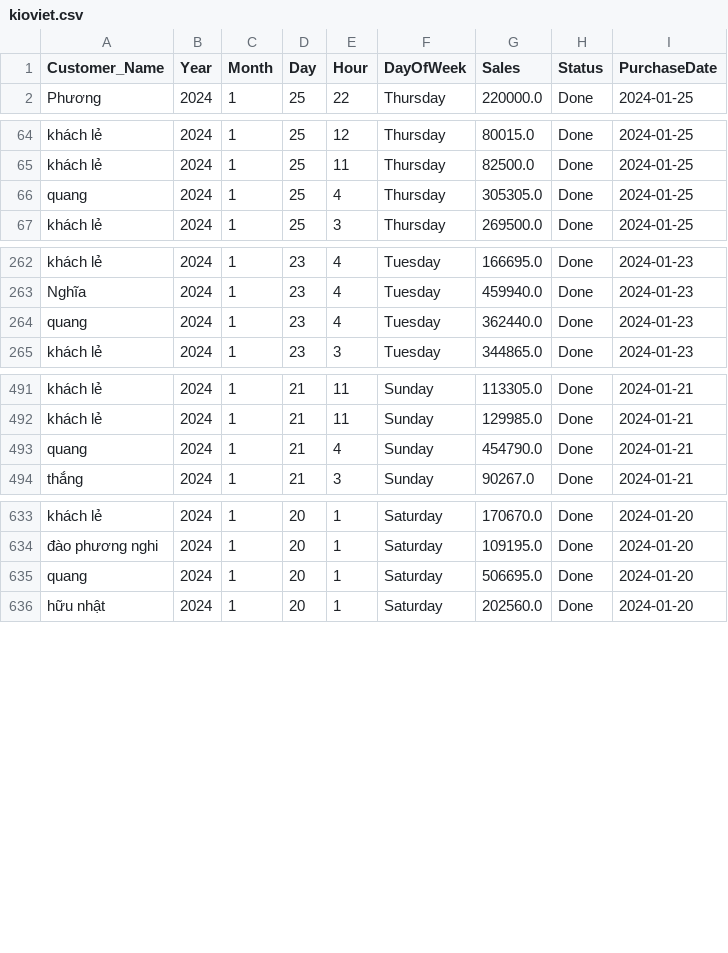
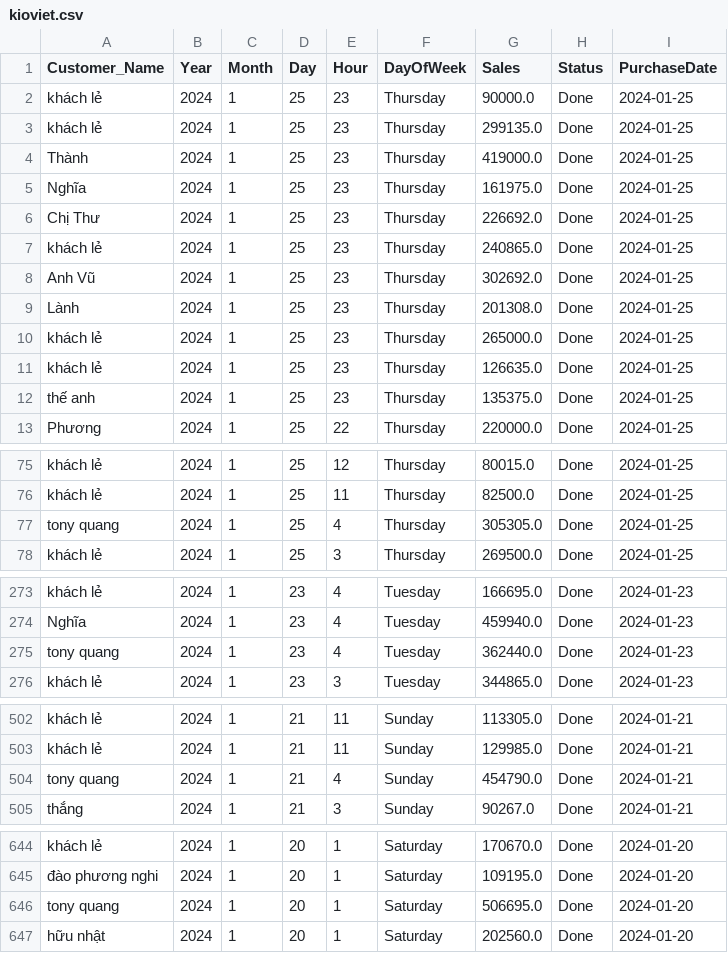
Before and after one commit to johntrinhnhat/72-Billiards-Club, a CSV file: kioviet.csv, drawn as a sheet; only a part is shown, gaps mark what is left out; the diff covers the shown part only.

```diff
--- a/kioviet.csv
+++ b/kioviet.csv
@@ -1,2 +1,13 @@
 Customer_Name,Year,Month,Day,Hour,DayOfWeek,Sales,Status,PurchaseDate
+khách lẻ,2024,1,25,23,Thursday,90000.0,Done,2024-01-25
+khách lẻ,2024,1,25,23,Thursday,299135.0,Done,2024-01-25
+Thành,2024,1,25,23,Thursday,419000.0,Done,2024-01-25
+Nghĩa,2024,1,25,23,Thursday,161975.0,Done,2024-01-25
+Chị Thư,2024,1,25,23,Thursday,226692.0,Done,2024-01-25
+khách lẻ,2024,1,25,23,Thursday,240865.0,Done,2024-01-25
+Anh Vũ,2024,1,25,23,Thursday,302692.0,Done,2024-01-25
+Lành,2024,1,25,23,Thursday,201308.0,Done,2024-01-25
+khách lẻ,2024,1,25,23,Thursday,265000.0,Done,2024-01-25
+khách lẻ,2024,1,25,23,Thursday,126635.0,Done,2024-01-25
+thế anh,2024,1,25,23,Thursday,135375.0,Done,2024-01-25
 Phương,2024,1,25,22,Thursday,220000.0,Done,2024-01-25
@@ -65,3 +76,3 @@ khách lẻ,2024,1,25,12,Thursday,80015.0,Done,2024-01-25
 khách lẻ,2024,1,25,11,Thursday,82500.0,Done,2024-01-25
-quang,2024,1,25,4,Thursday,305305.0,Done,2024-01-25
+tony quang,2024,1,25,4,Thursday,305305.0,Done,2024-01-25
 khách lẻ,2024,1,25,3,Thursday,269500.0,Done,2024-01-25
@@ -263,3 +274,3 @@ khách lẻ,2024,1,23,4,Tuesday,166695.0,Done,2024-01-23
 Nghĩa,2024,1,23,4,Tuesday,459940.0,Done,2024-01-23
-quang,2024,1,23,4,Tuesday,362440.0,Done,2024-01-23
+tony quang,2024,1,23,4,Tuesday,362440.0,Done,2024-01-23
 khách lẻ,2024,1,23,3,Tuesday,344865.0,Done,2024-01-23
@@ -492,3 +503,3 @@ khách lẻ,2024,1,21,11,Sunday,113305.0,Done,2024-01-21
 khách lẻ,2024,1,21,11,Sunday,129985.0,Done,2024-01-21
-quang,2024,1,21,4,Sunday,454790.0,Done,2024-01-21
+tony quang,2024,1,21,4,Sunday,454790.0,Done,2024-01-21
 thắng,2024,1,21,3,Sunday,90267.0,Done,2024-01-21
@@ -634,3 +645,3 @@ khách lẻ,2024,1,20,1,Saturday,170670.0,Done,2024-01-20
 đào phương nghi,2024,1,20,1,Saturday,109195.0,Done,2024-01-20
-quang,2024,1,20,1,Saturday,506695.0,Done,2024-01-20
+tony quang,2024,1,20,1,Saturday,506695.0,Done,2024-01-20
 hữu nhật,2024,1,20,1,Saturday,202560.0,Done,2024-01-20
```
Also changed, not shown: 5 edited cells elsewhere in this file, kioviet_customer.csv.
